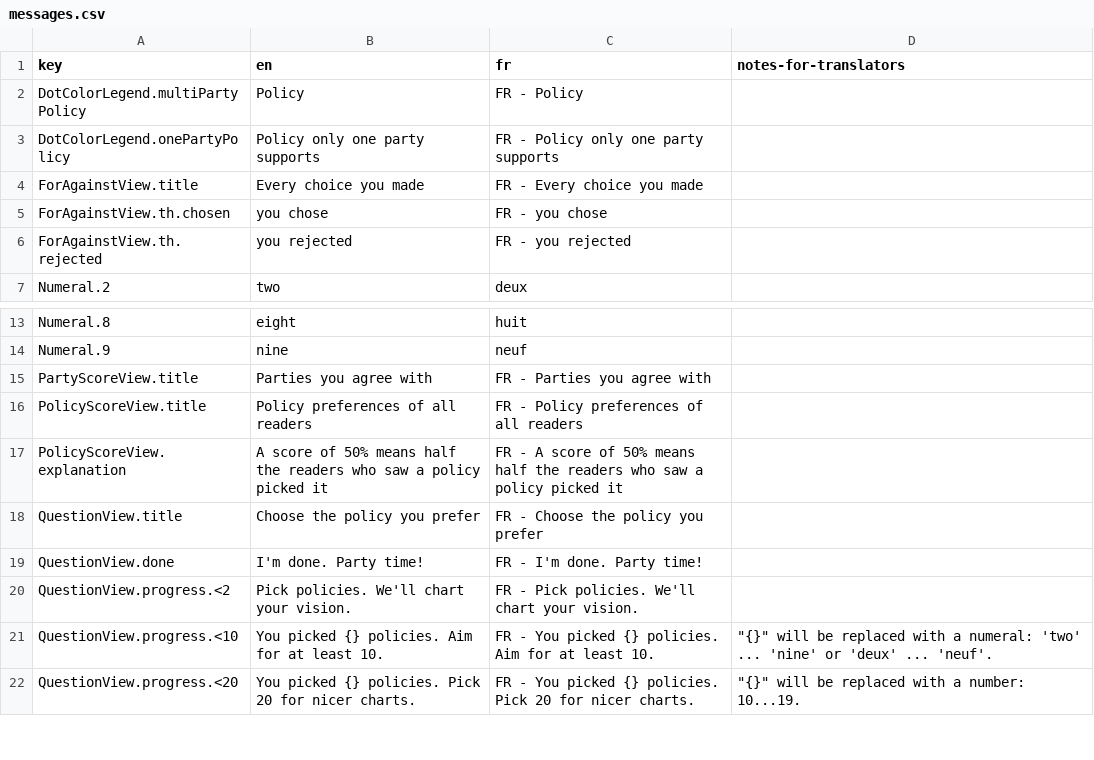
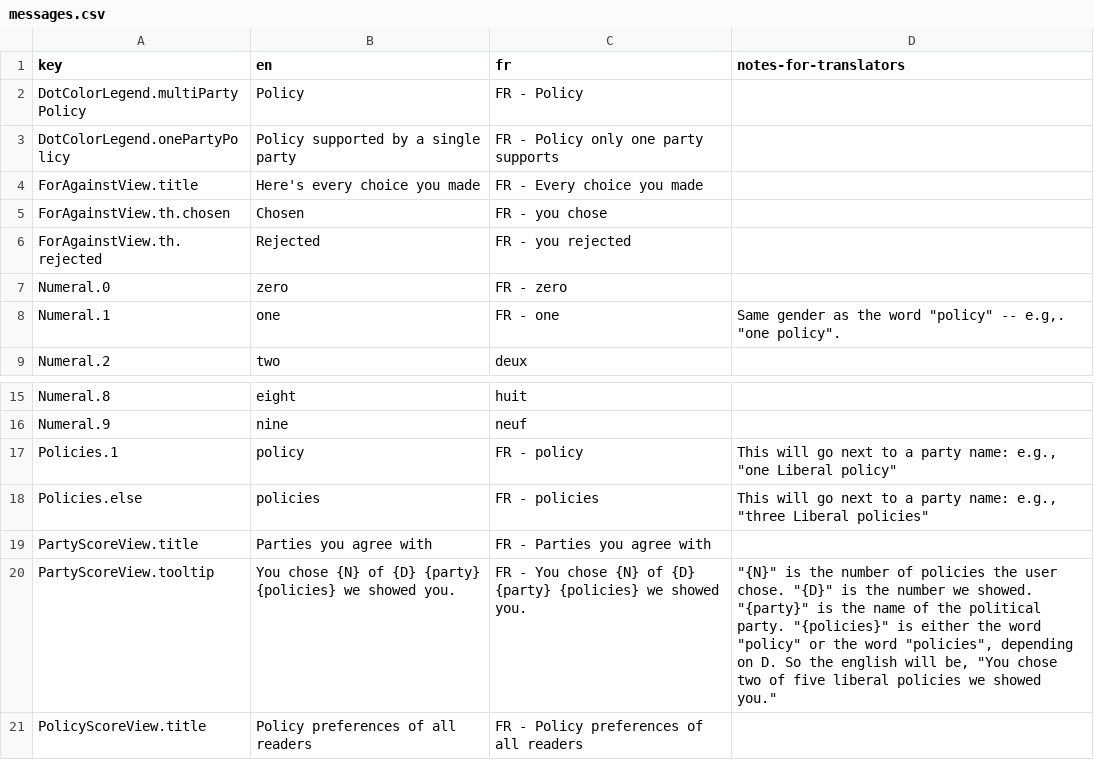
Before and after one commit to adamhooper/policy-vote, a CSV file: data/messages.csv, drawn as a sheet; only a part is shown, gaps mark what is left out; the shorter side is filled out with more unchanged rows.

Commit message:
Add tooltips to the bar chart

```diff
--- a/data/messages.csv
+++ b/data/messages.csv
@@ -2,6 +2,8 @@ key,en,fr,notes-for-translators
 DotColorLegend.multiPartyPolicy,Policy,FR - Policy,
-DotColorLegend.onePartyPolicy,Policy only one party supports,FR - Policy only one party supports,
-ForAgainstView.title,Every choice you made,FR - Every choice you made,
-ForAgainstView.th.chosen,you chose,FR - you chose,
-ForAgainstView.th.rejected,you rejected,FR - you rejected,
+DotColorLegend.onePartyPolicy,Policy supported by a single party,FR - Policy only one party supports,
+ForAgainstView.title,Here's every choice you made,FR - Every choice you made,
+ForAgainstView.th.chosen,Chosen,FR - you chose,
+ForAgainstView.th.rejected,Rejected,FR - you rejected,
+Numeral.0,zero,FR - zero,
+Numeral.1,one,FR - one,"Same gender as the word ""policy"" -- e.g,. ""one policy""."
 Numeral.2,two,deux,
@@ -14,3 +16,6 @@ Numeral.8,eight,huit,
 Numeral.9,nine,neuf,
+Policies.1,policy,FR - policy,"This will go next to a party name: e.g., ""one Liberal policy"""
+Policies.else,policies,FR - policies,"This will go next to a party name: e.g., ""three Liberal policies"""
 PartyScoreView.title,Parties you agree with,FR - Parties you agree with,
+PartyScoreView.tooltip,You chose {N} of {D} {party} {policies} we showed you.,FR - You chose {N} of {D} {party} {policies} we showed you.,"""{N}"" is the number of policies the user chose. ""{D}"" is the number we showed. ""{party}"" is the name of the political party. ""{policies}"" is either the word ""policy"" or the word ""policies"", depending on D. So the english will be, ""You chose two of five liberal policies we showed you."""
 PolicyScoreView.title,Policy preferences of all readers,FR - Policy preferences of all readers,
```
Also changed, not shown: 6 other files.
